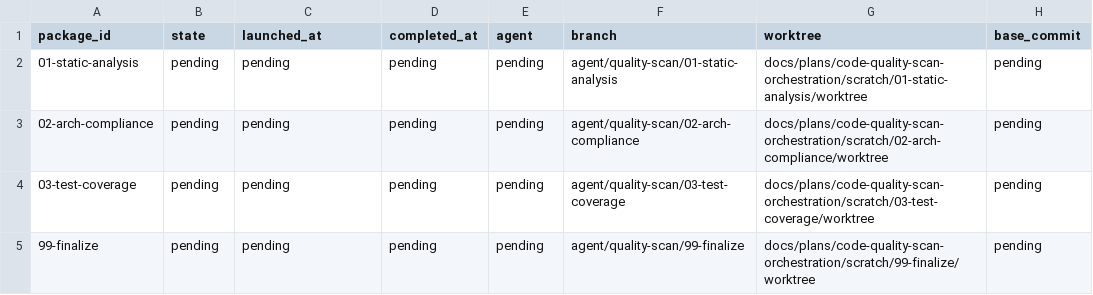
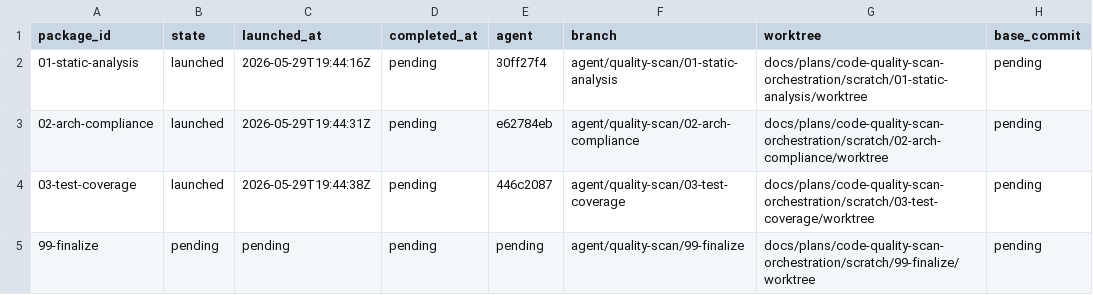
Before and after one commit to teotis/teotis-camera, a TSV file: docs/plans/code-quality-scan-orchestration/status/state.tsv, drawn as a sheet; only a part is shown; the diff names each change by its address in the sheet, - before the commit and + after, or states it on an @@ line.

```diff
--- a/docs/plans/code-quality-scan-orchestration/status/state.tsv
+++ b/docs/plans/code-quality-scan-orchestration/status/state.tsv
-B2:B4 (state): pending
+B2:B4 (state): launched
-C2 (launched_at): pending
+C2 (launched_at): 2026-05-29T19:44:16Z
-E2 (agent): pending
+E2 (agent): 30ff27f4
-C3 (launched_at): pending
+C3 (launched_at): 2026-05-29T19:44:31Z
-E3 (agent): pending
+E3 (agent): e62784eb
-C4 (launched_at): pending
+C4 (launched_at): 2026-05-29T19:44:38Z
-E4 (agent): pending
+E4 (agent): 446c2087
```
Also changed, not shown: 7 other files.
